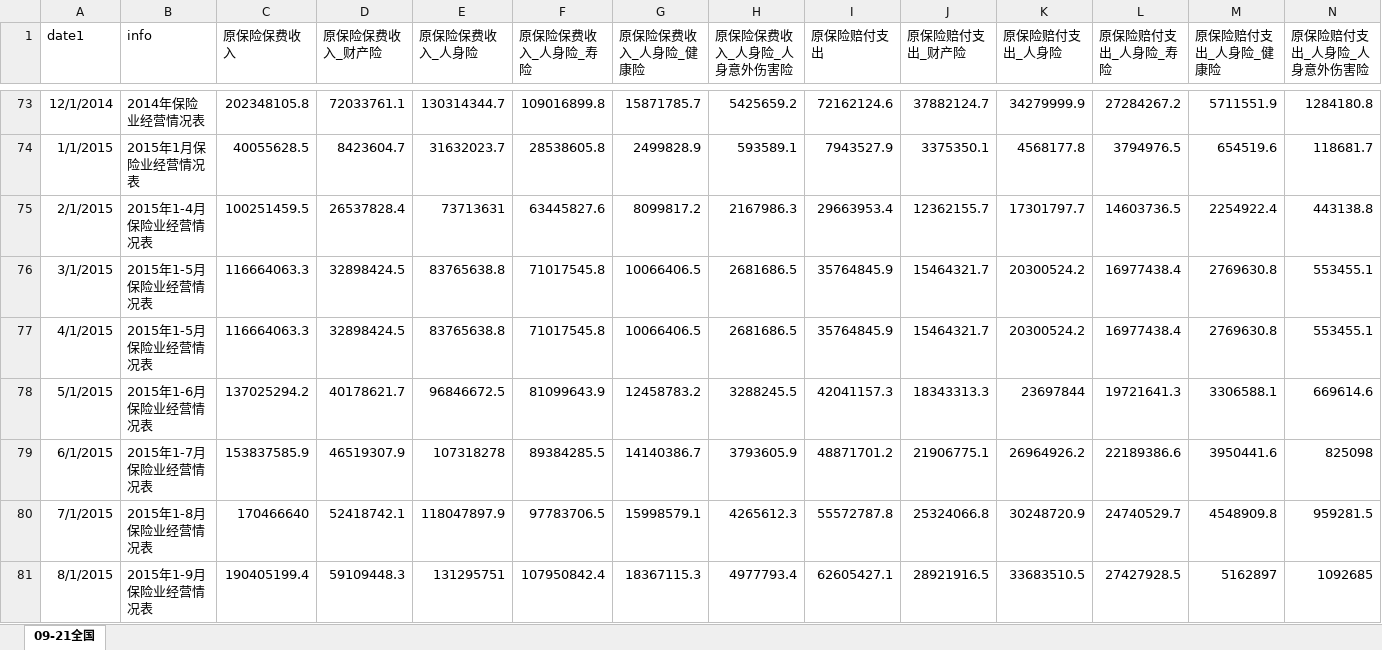
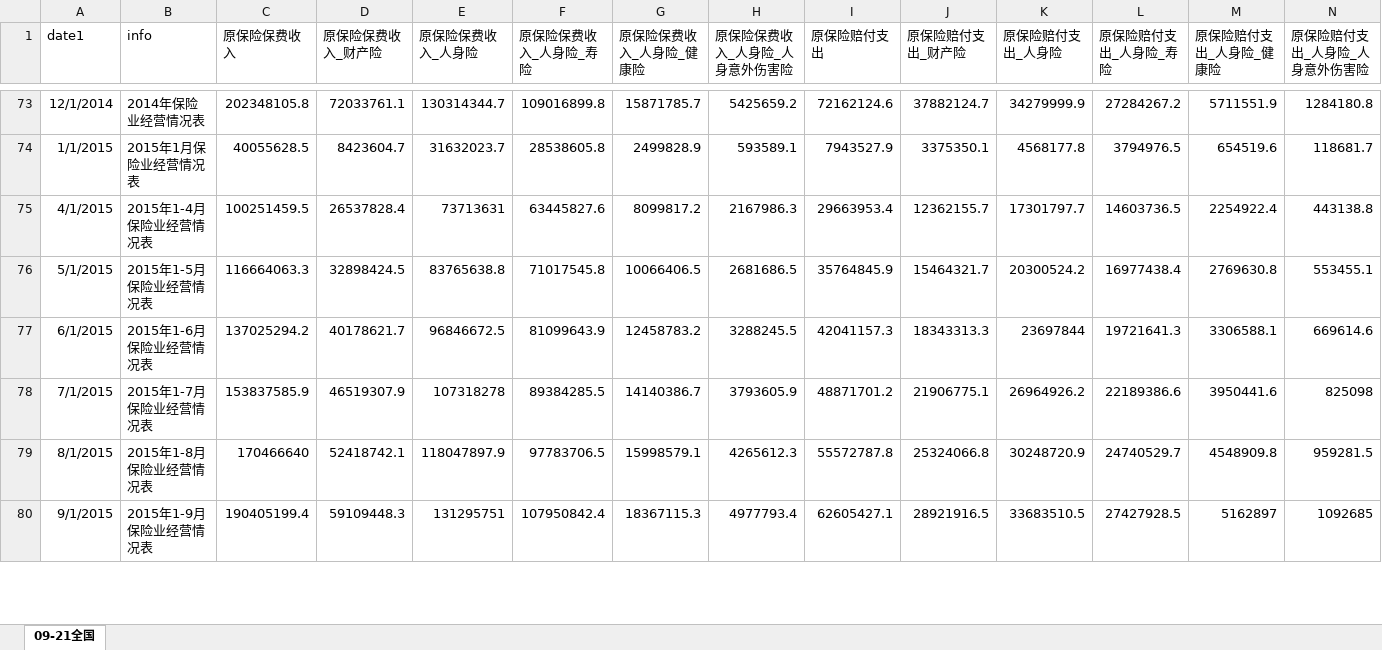
Before and after one commit to Frank-III/Insurance_report, an Excel workbook: data/09-21_total.xlsx, sheet 09-21全国, drawn as a sheet; only a part is shown, gaps mark what is left out; values as stored, in another font and other column widths than the file's, no borders; removed rows and columns are numbered as before the commit, all else as after; rows hold the shown columns only; the diff covers the shown part only; the diff names each change by its address in the sheet, - before the commit and + after, or states it on an @@ line.

```diff
--- a/data/09-21_total.xlsx (sheet 09-21全国)
+++ b/data/09-21_total.xlsx (sheet 09-21全国)
-A75 (date1): 2/1/2015
+A75 (date1): 4/1/2015
-A76 (date1): 3/1/2015
+A76 (date1): 5/1/2015
-row 77: 4/1/2015 | 2015年1-5月保险业经营情况表 | 116664063.3 | 32898424.5 | 83765638.8 | 71017545.8 | 10066406.5 | 2681686.5 | 35764845.9 | 15464321.7 | 20300524.2 | 16977438.4 | 2769630.8 | 553455.1
-A77 (date1): 5/1/2015
+A77 (date1): 6/1/2015
-A78 (date1): 6/1/2015
+A78 (date1): 7/1/2015
-A79 (date1): 7/1/2015
+A79 (date1): 8/1/2015
-A80 (date1): 8/1/2015
+A80 (date1): 9/1/2015
```
Also changed, not shown: 1 removed row and 39 edited cells elsewhere in this sheet, 2 other files.
